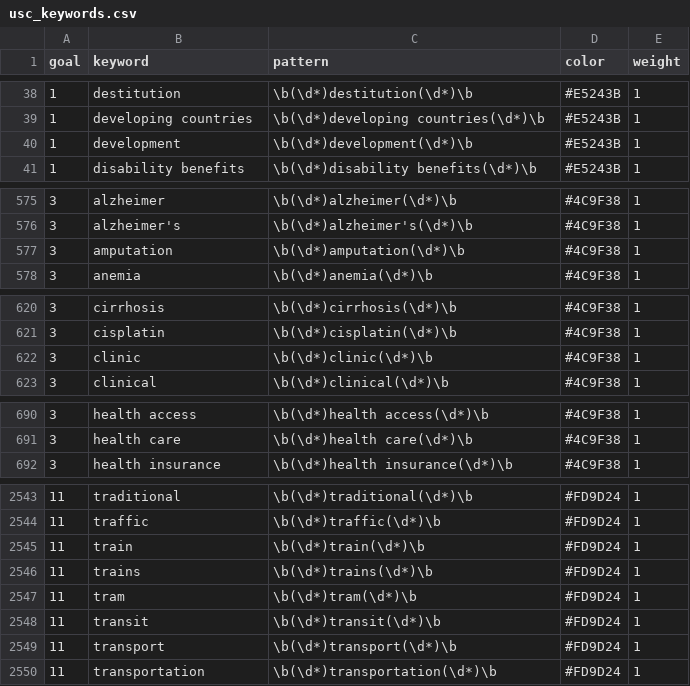
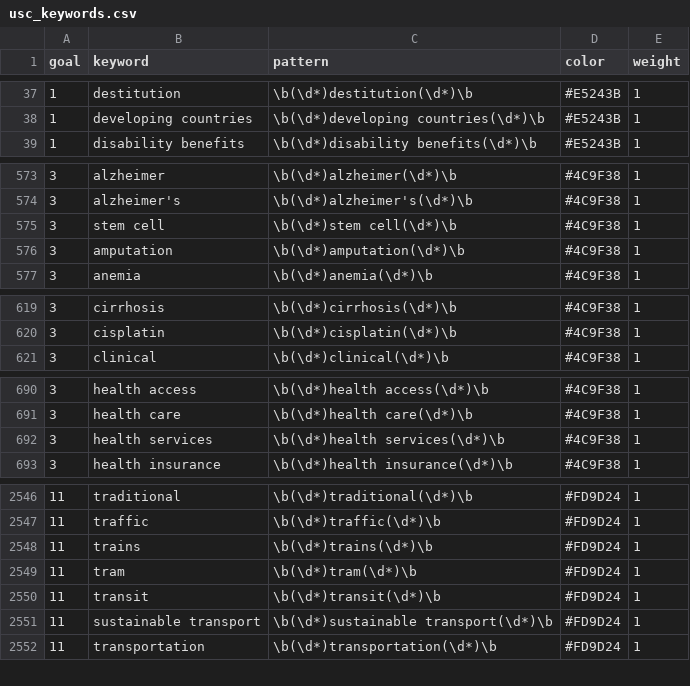
Before and after one commit to pwu97/SDGmapR, a CSV file: Data/usc_keywords.csv, drawn as a sheet; only a part is shown, gaps mark what is left out; the diff covers the shown part only.

Commit message:
new keyword list and reorganization

```diff
--- a/Data/usc_keywords.csv
+++ b/Data/usc_keywords.csv
@@ -39,3 +38,2 @@
 1,"developing countries","\b(\d*)developing countries(\d*)\b","#E5243B",1
-1,"development","\b(\d*)development(\d*)\b","#E5243B",1
 1,"disability benefits","\b(\d*)disability benefits(\d*)\b","#E5243B",1
@@ -576,2 +574,3 @@
 3,"alzheimer's","\b(\d*)alzheimer's(\d*)\b","#4C9F38",1
+3,"stem cell","\b(\d*)stem cell(\d*)\b","#4C9F38",1
 3,"amputation","\b(\d*)amputation(\d*)\b","#4C9F38",1
@@ -621,3 +620,2 @@
 3,"cisplatin","\b(\d*)cisplatin(\d*)\b","#4C9F38",1
-3,"clinic","\b(\d*)clinic(\d*)\b","#4C9F38",1
 3,"clinical","\b(\d*)clinical(\d*)\b","#4C9F38",1
@@ -691,2 +691,3 @@
 3,"health care","\b(\d*)health care(\d*)\b","#4C9F38",1
+3,"health services","\b(\d*)health services(\d*)\b","#4C9F38",1
 3,"health insurance","\b(\d*)health insurance(\d*)\b","#4C9F38",1
@@ -2544,3 +2547,2 @@
 11,"traffic","\b(\d*)traffic(\d*)\b","#FD9D24",1
-11,"train","\b(\d*)train(\d*)\b","#FD9D24",1
 11,"trains","\b(\d*)trains(\d*)\b","#FD9D24",1
@@ -2548,3 +2550,3 @@
 11,"transit","\b(\d*)transit(\d*)\b","#FD9D24",1
-11,"transport","\b(\d*)transport(\d*)\b","#FD9D24",1
+11,"sustainable transport","\b(\d*)sustainable transport(\d*)\b","#FD9D24",1
 11,"transportation","\b(\d*)transportation(\d*)\b","#FD9D24",1
```
Also changed, not shown: 15 added rows, 14 removed rows and 20 edited cells elsewhere in this file, shiny_app/usc_keywords.csv, 34 other files.
